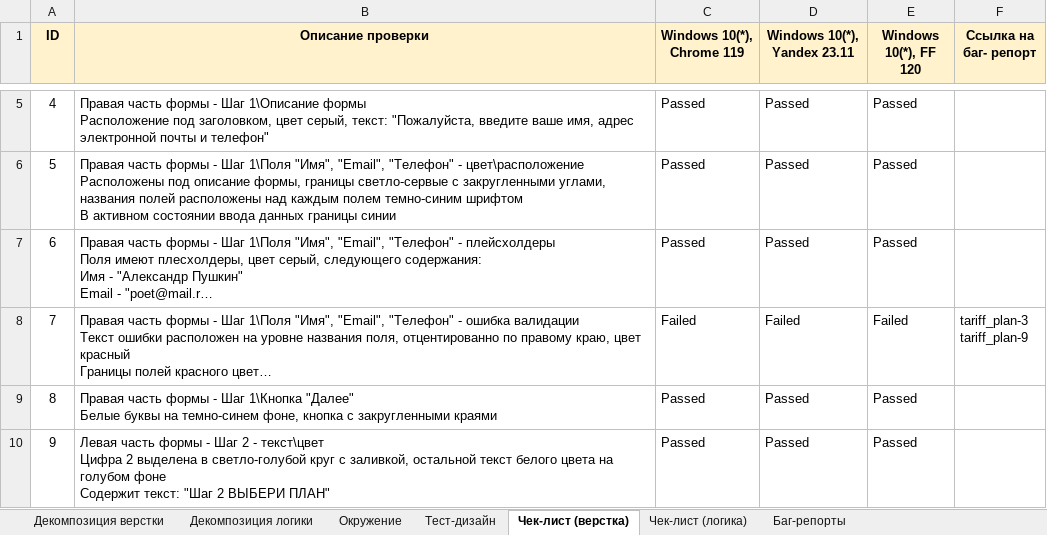
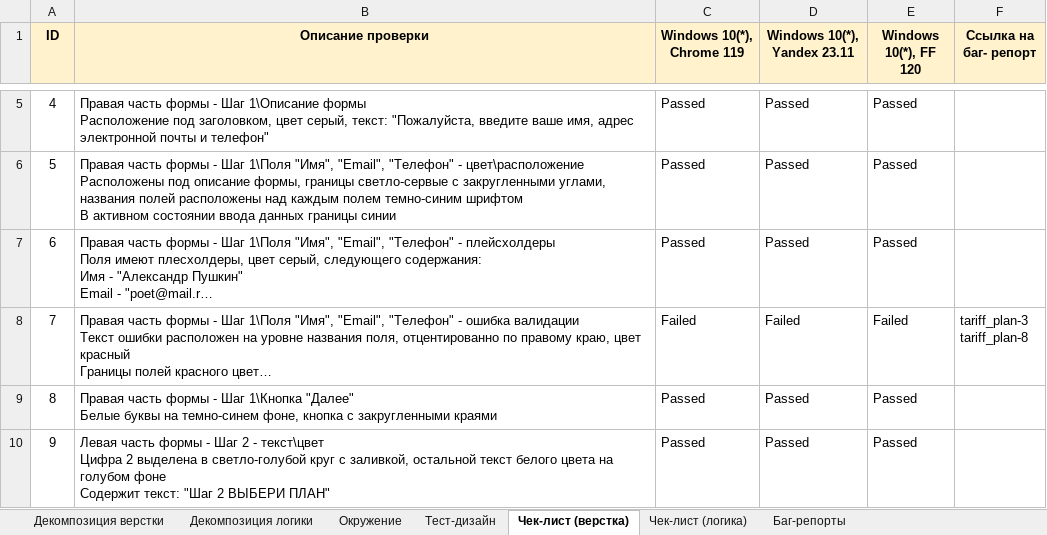
Before and after one commit to 4qwerty1/testing, an Excel workbook: tarif/Рабочий лист.xlsx, sheet Чек-лист (верстка), drawn as a sheet; only a part is shown, gaps mark what is left out; long unchanged cells end in …; values as stored, in another font and other column widths than the file's, no borders; charts and pictures not drawn; ↵ is a line break in a cell; the diff names each change by its address in the sheet, - before the commit and + after, or states it on an @@ line.

```diff
--- a/tarif/Рабочий лист.xlsx (sheet Чек-лист (верстка))
+++ b/tarif/Рабочий лист.xlsx (sheet Чек-лист (верстка))
-F8 (Ссылка на баг- репорт): tariff_plan-3 ↵ tariff_plan-9
+F8 (Ссылка на баг- репорт): tariff_plan-3 ↵ tariff_plan-8
```
Also changed, not shown: sheet Баг-репорты, 1 other file.
